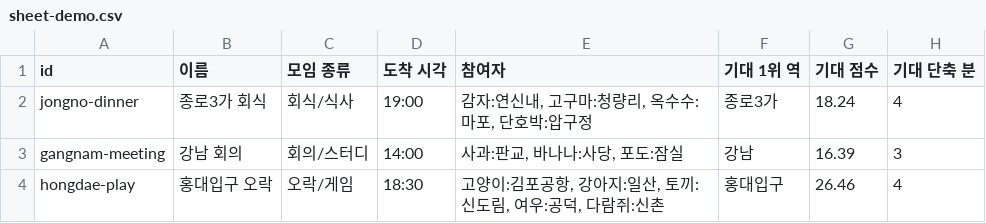
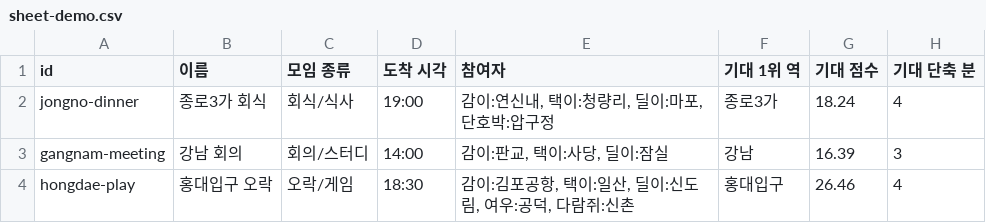
Before and after one commit to PDW-accountant/-Discover-G-3, a CSV file: scripts/input/sheet-demo.csv, drawn as a sheet.

```diff
--- a/scripts/input/sheet-demo.csv
+++ b/scripts/input/sheet-demo.csv
@@ -1,4 +1,4 @@
 id,이름,모임 종류,도착 시각,참여자,기대 1위 역,기대 점수,기대 단축 분
-jongno-dinner,종로3가 회식,회식/식사,19:00,"감자:연신내, 고구마:청량리, 옥수수:마포, 단호박:압구정",종로3가,18.24,4
-gangnam-meeting,강남 회의,회의/스터디,14:00,"사과:판교, 바나나:사당, 포도:잠실",강남,16.39,3
-hongdae-play,홍대입구 오락,오락/게임,18:30,"고양이:김포공항, 강아지:일산, 토끼:신도림, 여우:공덕, 다람쥐:신촌",홍대입구,26.46,4
+jongno-dinner,종로3가 회식,회식/식사,19:00,"감이:연신내, 택이:청량리, 딜이:마포, 단호박:압구정",종로3가,18.24,4
+gangnam-meeting,강남 회의,회의/스터디,14:00,"감이:판교, 택이:사당, 딜이:잠실",강남,16.39,3
+hongdae-play,홍대입구 오락,오락/게임,18:30,"감이:김포공항, 택이:일산, 딜이:신도림, 여우:공덕, 다람쥐:신촌",홍대입구,26.46,4
```
Also changed, not shown: 4 other files.
